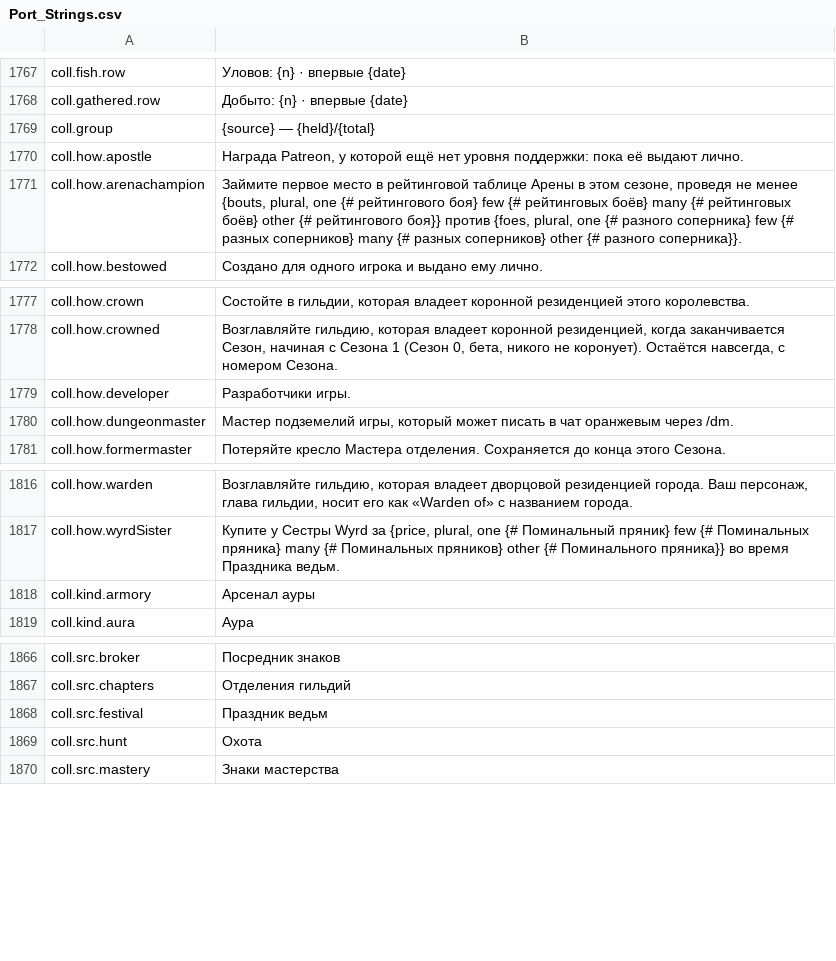
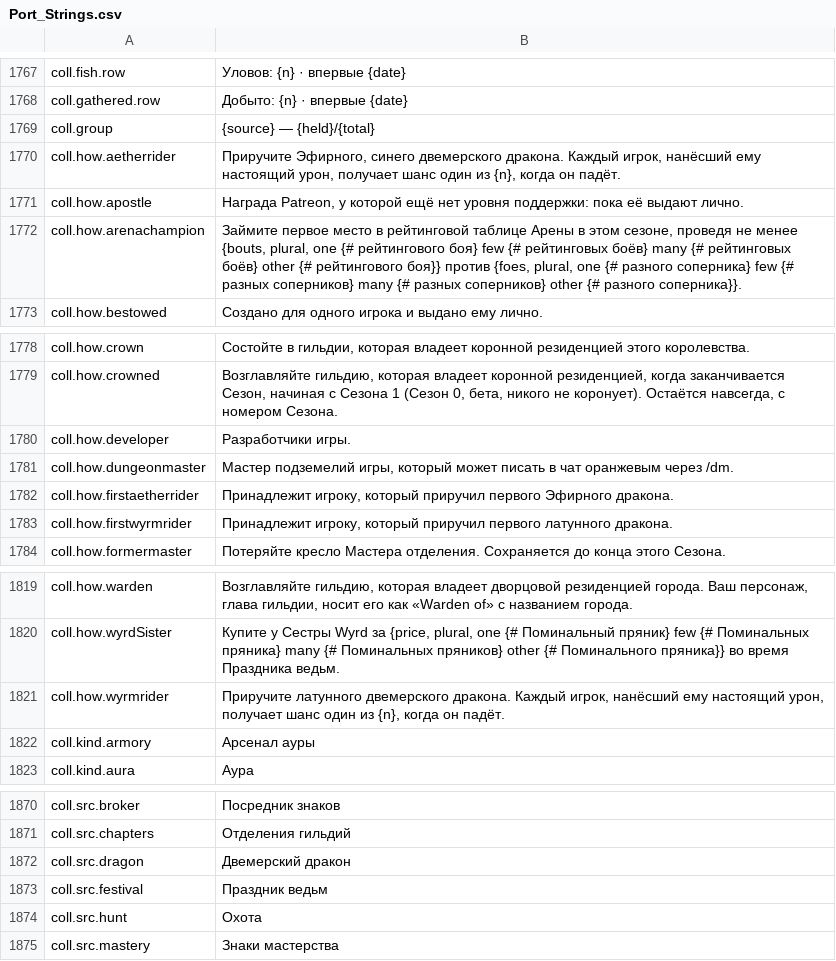
Before and after one commit to Lattymoy/daggerfall-js-source, a CSV file: locales/ru/Port_Strings.csv, drawn as a sheet; only a part is shown, gaps mark what is left out.

```diff
--- a/locales/ru/Port_Strings.csv
+++ b/locales/ru/Port_Strings.csv
@@ -1769,2 +1769,3 @@ coll.gathered.row,"Добыто: {n} · впервые {date}"
 coll.group,"{source} — {held}/{total}"
+coll.how.aetherrider,"Приручите Эфирного, синего двемерского дракона. Каждый игрок, нанёсший ему настоящий урон, получает шанс один из {n}, когда он падёт."
 coll.how.apostle,"Награда Patreon, у которой ещё нет уровня поддержки: пока её выдают лично."
@@ -1780,2 +1781,4 @@ coll.how.developer,"Разработчики игры."
 coll.how.dungeonmaster,"Мастер подземелий игры, который может писать в чат оранжевым через /dm."
+coll.how.firstaetherrider,"Принадлежит игроку, который приручил первого Эфирного дракона."
+coll.how.firstwyrmrider,"Принадлежит игроку, который приручил первого латунного дракона."
 coll.how.formermaster,"Потеряйте кресло Мастера отделения. Сохраняется до конца этого Сезона."
@@ -1817,2 +1820,3 @@ coll.how.warden,"Возглавляйте гильдию, которая вла
 coll.how.wyrdSister,"Купите у Сестры Wyrd за {price, plural, one {# Поминальный пряник} few {# Поминальных пряника} many {# Поминальных пряников} other {# Поминального пряника}} во время Праздника ведьм."
+coll.how.wyrmrider,"Приручите латунного двемерского дракона. Каждый игрок, нанёсший ему настоящий урон, получает шанс один из {n}, когда он падёт."
 coll.kind.armory,"Арсенал ауры"
@@ -1867,2 +1871,3 @@ coll.src.broker,"Посредник знаков"
 coll.src.chapters,"Отделения гильдий"
+coll.src.dragon,"Двемерский дракон"
 coll.src.festival,"Праздник ведьм"
```
Also changed, not shown: locales/bg/Port_Strings.csv, locales/cs/Port_Strings.csv, 25 other files.
